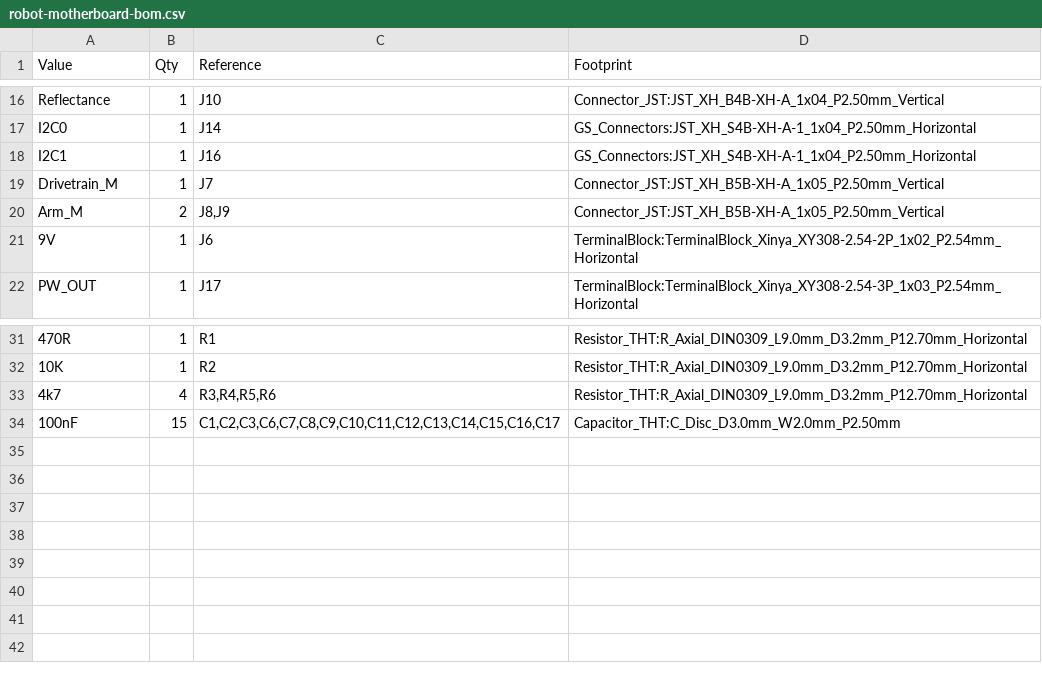
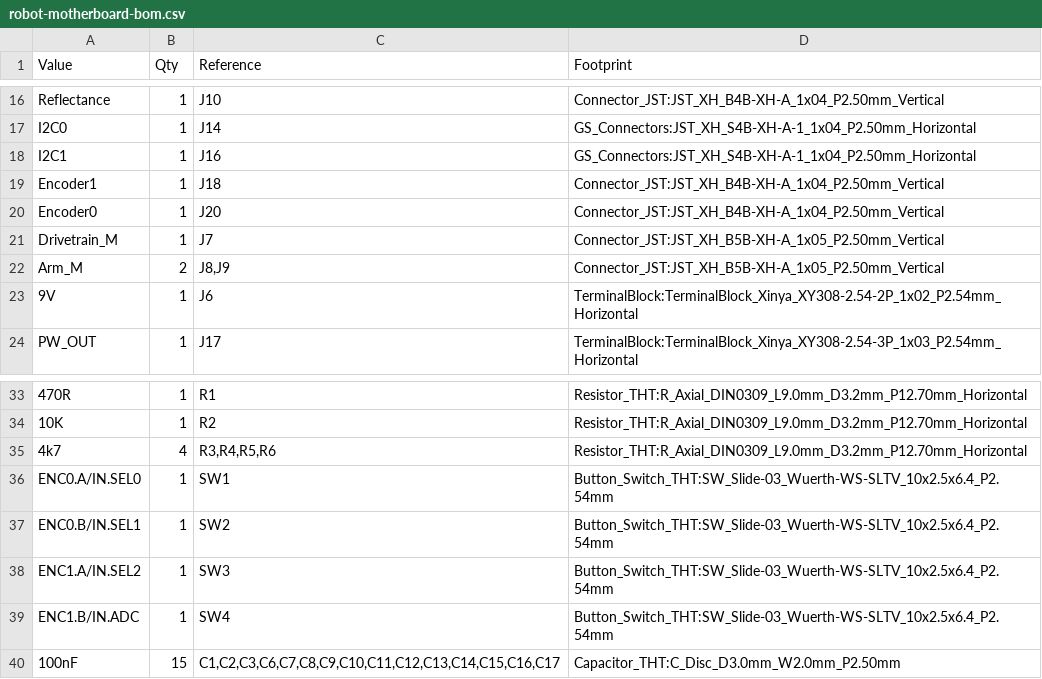
Before and after one commit to enph253-2025-team5/robot-motherboard-pcb, a CSV file: production/robot-motherboard-bom.csv, drawn as a sheet; only a part is shown, gaps mark what is left out; the diff names each change by its address in the sheet, - before the commit and + after, or states it on an @@ line.

Commit message:
Generate production outputs

```diff
--- a/production/robot-motherboard-bom.csv
+++ b/production/robot-motherboard-bom.csv
+row 19: Encoder1 | 1 | J18 | Connector_JST:JST_XH_B4B-XH-A_1x04_P2.50mm_Vertical
+row 20: Encoder0 | 1 | J20 | Connector_JST:JST_XH_B4B-XH-A_1x04_P2.50mm_Vertical
+row 36: ENC0.A/IN.SEL0 | 1 | SW1 | Button_Switch_THT:SW_Slide-03_Wuerth-WS-SLTV_10x2.5x6.4_P2.54mm
+row 37: ENC0.B/IN.SEL1 | 1 | SW2 | Button_Switch_THT:SW_Slide-03_Wuerth-WS-SLTV_10x2.5x6.4_P2.54mm
+row 38: ENC1.A/IN.SEL2 | 1 | SW3 | Button_Switch_THT:SW_Slide-03_Wuerth-WS-SLTV_10x2.5x6.4_P2.54mm
+row 39: ENC1.B/IN.ADC | 1 | SW4 | Button_Switch_THT:SW_Slide-03_Wuerth-WS-SLTV_10x2.5x6.4_P2.54mm
```
Also changed, not shown: 7 other files.
